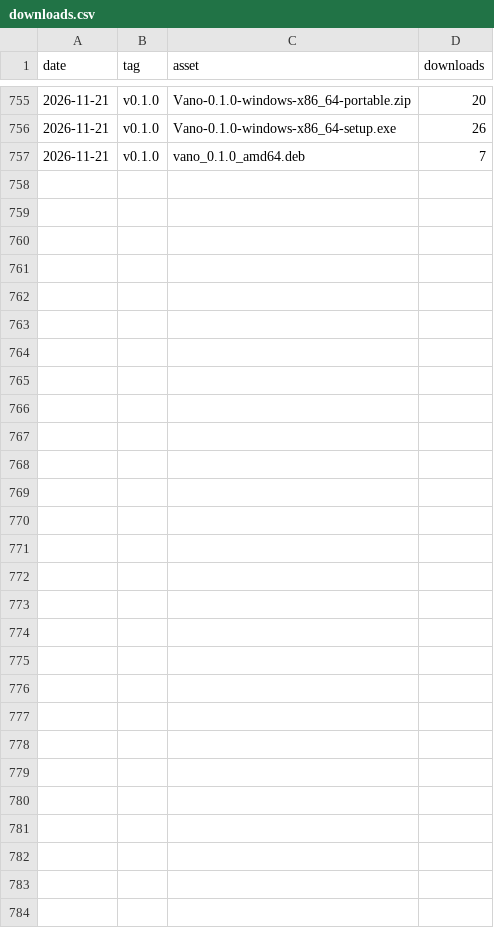
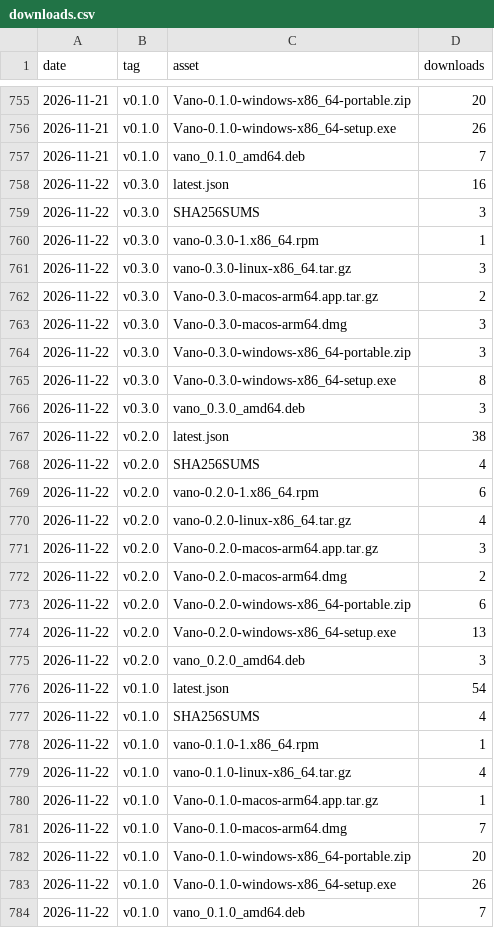
Before and after one commit to tanisperez/vano, a CSV file: downloads.csv, drawn as a sheet; only a part is shown, gaps mark what is left out; the diff names each change by its address in the sheet, - before the commit and + after, or states it on an @@ line.

```diff
--- a/downloads.csv
+++ b/downloads.csv
+row 758: 2026-11-22 | v0.3.0 | latest.json | 16
+row 759: 2026-11-22 | v0.3.0 | SHA256SUMS | 3
+row 760: 2026-11-22 | v0.3.0 | vano-0.3.0-1.x86_64.rpm | 1
+row 761: 2026-11-22 | v0.3.0 | vano-0.3.0-linux-x86_64.tar.gz | 3
+row 762: 2026-11-22 | v0.3.0 | Vano-0.3.0-macos-arm64.app.tar.gz | 2
+row 763: 2026-11-22 | v0.3.0 | Vano-0.3.0-macos-arm64.dmg | 3
+row 764: 2026-11-22 | v0.3.0 | Vano-0.3.0-windows-x86_64-portable.zip | 3
+row 765: 2026-11-22 | v0.3.0 | Vano-0.3.0-windows-x86_64-setup.exe | 8
+row 766: 2026-11-22 | v0.3.0 | vano_0.3.0_amd64.deb | 3
+row 767: 2026-11-22 | v0.2.0 | latest.json | 38
+row 768: 2026-11-22 | v0.2.0 | SHA256SUMS | 4
+row 769: 2026-11-22 | v0.2.0 | vano-0.2.0-1.x86_64.rpm | 6
+row 770: 2026-11-22 | v0.2.0 | vano-0.2.0-linux-x86_64.tar.gz | 4
+row 771: 2026-11-22 | v0.2.0 | Vano-0.2.0-macos-arm64.app.tar.gz | 3
+row 772: 2026-11-22 | v0.2.0 | Vano-0.2.0-macos-arm64.dmg | 2
+row 773: 2026-11-22 | v0.2.0 | Vano-0.2.0-windows-x86_64-portable.zip | 6
+row 774: 2026-11-22 | v0.2.0 | Vano-0.2.0-windows-x86_64-setup.exe | 13
+row 775: 2026-11-22 | v0.2.0 | vano_0.2.0_amd64.deb | 3
+row 776: 2026-11-22 | v0.1.0 | latest.json | 54
+row 777: 2026-11-22 | v0.1.0 | SHA256SUMS | 4
+row 778: 2026-11-22 | v0.1.0 | vano-0.1.0-1.x86_64.rpm | 1
+row 779: 2026-11-22 | v0.1.0 | vano-0.1.0-linux-x86_64.tar.gz | 4
+row 780: 2026-11-22 | v0.1.0 | Vano-0.1.0-macos-arm64.app.tar.gz | 1
+row 781: 2026-11-22 | v0.1.0 | Vano-0.1.0-macos-arm64.dmg | 7
+row 782: 2026-11-22 | v0.1.0 | Vano-0.1.0-windows-x86_64-portable.zip | 20
+row 783: 2026-11-22 | v0.1.0 | Vano-0.1.0-windows-x86_64-setup.exe | 26
+row 784: 2026-11-22 | v0.1.0 | vano_0.1.0_amd64.deb | 7
```
Also changed, not shown: repo.csv, traffic/clones.csv, 3 other files.
